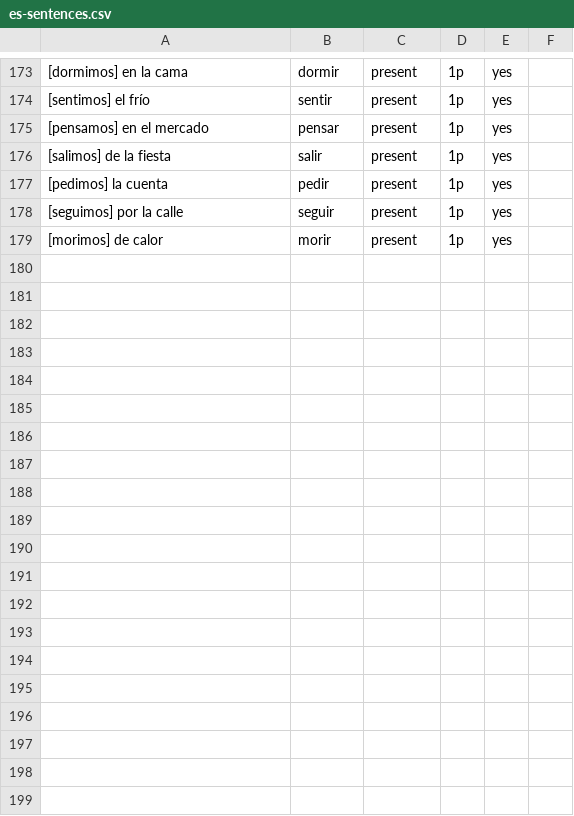
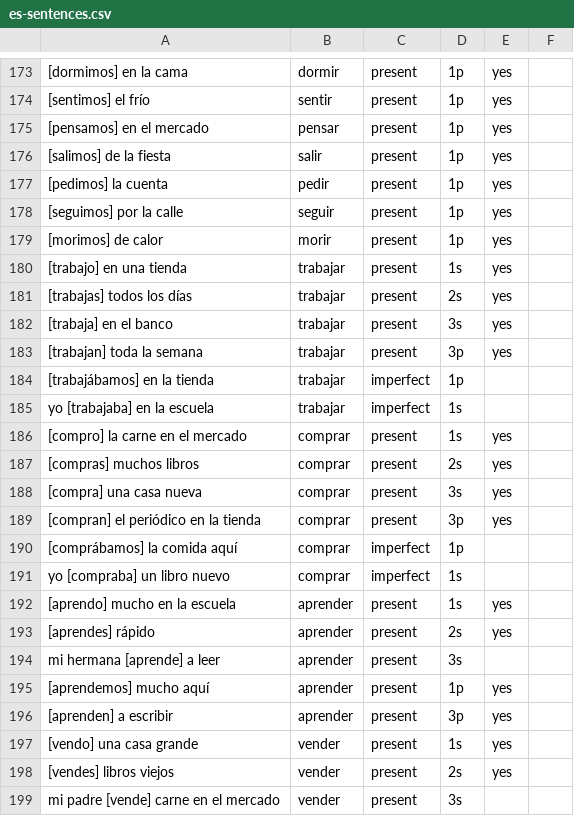
Before and after one commit to mcordova47/flashcards, a CSV file: data/es-sentences.csv, drawn as a sheet; only a part is shown, gaps mark what is left out; the diff covers the shown part only; the diff names each change by its address in the sheet, - before the commit and + after, or states it on an @@ line.

```diff
--- a/data/es-sentences.csv
+++ b/data/es-sentences.csv
+row 180: [trabajo] en una tienda | trabajar | present | 1s | yes
+row 181: [trabajas] todos los días | trabajar | present | 2s | yes
+row 182: [trabaja] en el banco | trabajar | present | 3s | yes
+row 183: [trabajan] toda la semana | trabajar | present | 3p | yes
+row 184: [trabajábamos] en la tienda | trabajar | imperfect | 1p
+row 185: yo [trabajaba] en la escuela | trabajar | imperfect | 1s
+row 186: [compro] la carne en el mercado | comprar | present | 1s | yes
+row 187: [compras] muchos libros | comprar | present | 2s | yes
+row 188: [compra] una casa nueva | comprar | present | 3s | yes
+row 189: [compran] el periódico en la tienda | comprar | present | 3p | yes
+row 190: [comprábamos] la comida aquí | comprar | imperfect | 1p
+row 191: yo [compraba] un libro nuevo | comprar | imperfect | 1s
+row 192: [aprendo] mucho en la escuela | aprender | present | 1s | yes
+row 193: [aprendes] rápido | aprender | present | 2s | yes
+row 194: mi hermana [aprende] a leer | aprender | present | 3s
+row 195: [aprendemos] mucho aquí | aprender | present | 1p | yes
+row 196: [aprenden] a escribir | aprender | present | 3p | yes
+row 197: [vendo] una casa grande | vender | present | 1s | yes
+row 198: [vendes] libros viejos | vender | present | 2s | yes
+row 199: mi padre [vende] carne en el mercado | vender | present | 3s
```
Also changed, not shown: 14 added rows elsewhere in this file, data/es-verbs.csv, 6 other files.
